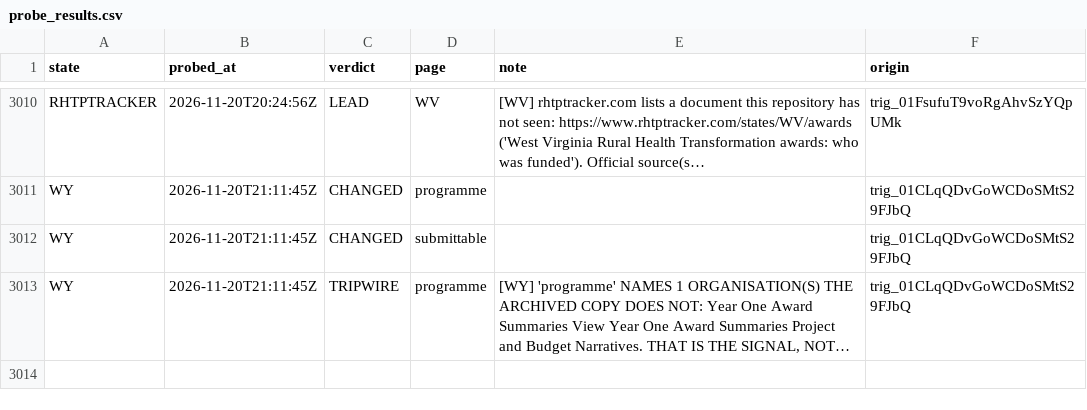
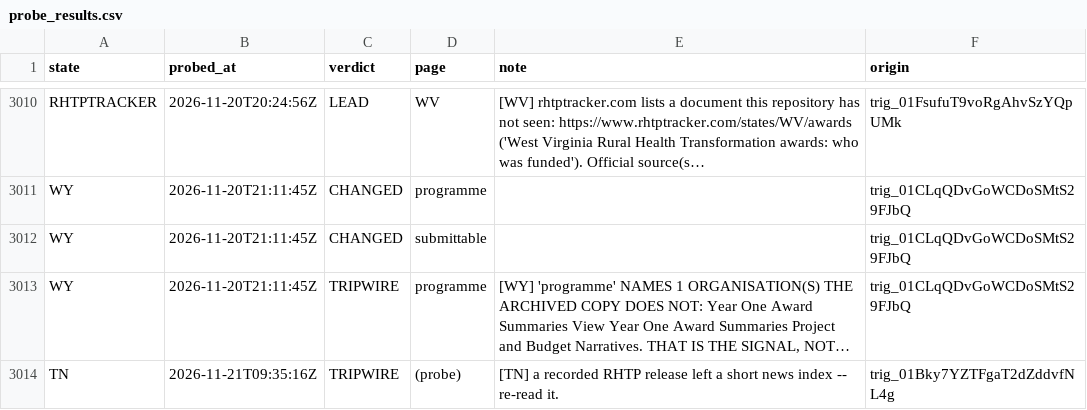
Before and after one commit to INicchitta12/RHTP_Tracker, a CSV file: logs/probe_results.csv, drawn as a sheet; only a part is shown, gaps mark what is left out; long unchanged cells end in …; the diff names each change by its address in the sheet, - before the commit and + after, or states it on an @@ line.

```diff
--- a/logs/probe_results.csv
+++ b/logs/probe_results.csv
+row 3014: TN | 2026-11-21T09:35:16Z | TRIPWIRE | (probe) | [TN] a recorded RHTP release left a short news index -- re-read it. | trig_01Bky7YZTFgaT2dZddvfNL4g
```
